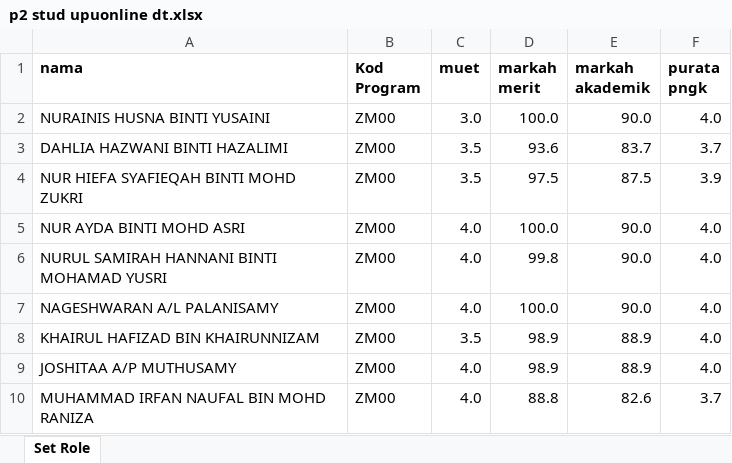
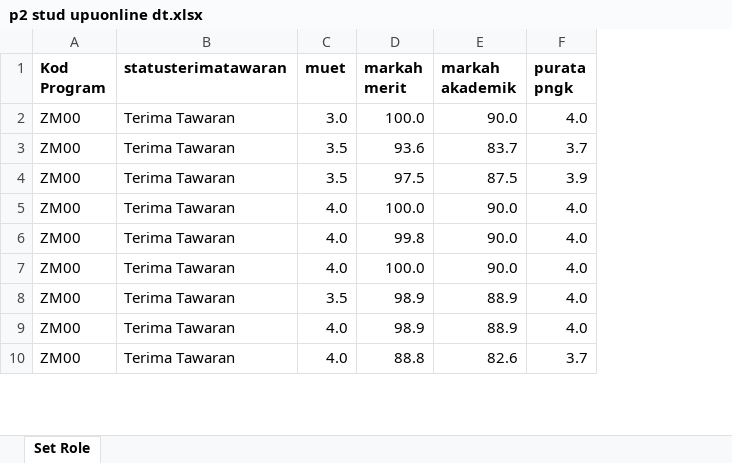
Before and after one commit to jigs03/proto5, an Excel workbook: uploads/p2 stud upuonline dt.xlsx, sheet Set Role, drawn as a sheet; only a part is shown; values as stored, in another font and other column widths than the file's, no borders; removed rows and columns are numbered as before the commit, all else as after; the diff names each change by its address in the sheet, - before the commit and + after, or states it on an @@ line.

```diff
--- a/uploads/p2 stud upuonline dt.xlsx (sheet Set Role)
+++ b/uploads/p2 stud upuonline dt.xlsx (sheet Set Role)
-column A (nama), rows 2-10: NURAINIS HUSNA BINTI YUSAINI | DAHLIA HAZWANI BINTI HAZALIMI | NUR HIEFA SYAFIEQAH BINTI MOHD ZUKRI | NUR AYDA BINTI MOHD ASRI | NURUL SAMIRAH HANNANI BINTI MOHAMAD YUSRI | NAGESHWARAN A/L PALANISAMY | KHAIRUL HAFIZAD BIN KHAIRUNNIZAM | JOSHITAA A/P MUTHUSAMY | MUHAMMAD IRFAN NAUFAL BIN MOHD RANIZA
+column B (statusterimatawaran), rows 2-10: all Terima Tawaran
```
Also changed, not shown: uploads/p2 stud asasi upnm dt.xlsx, 9 other files.
